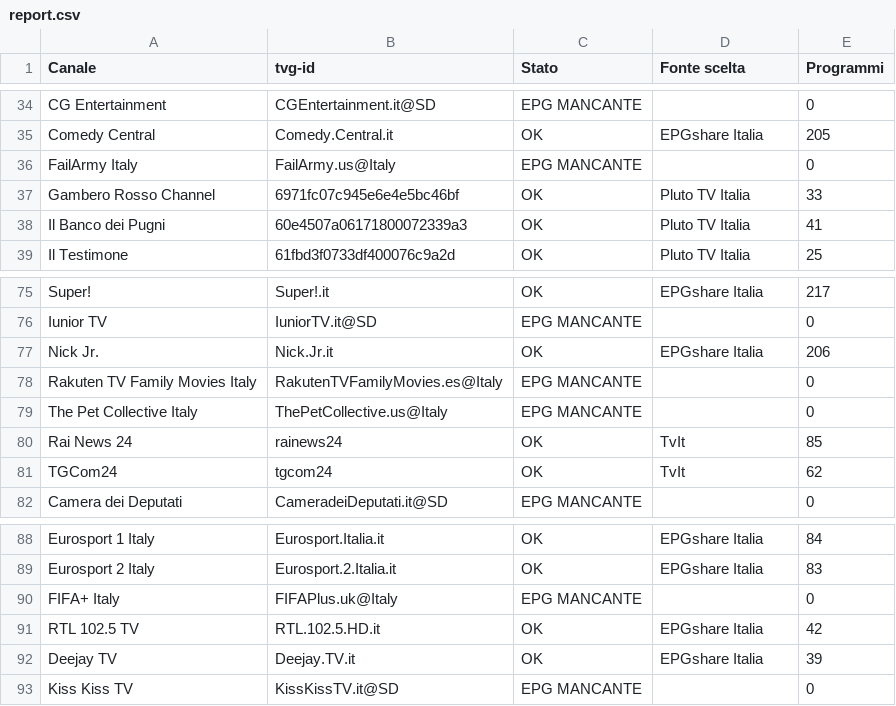
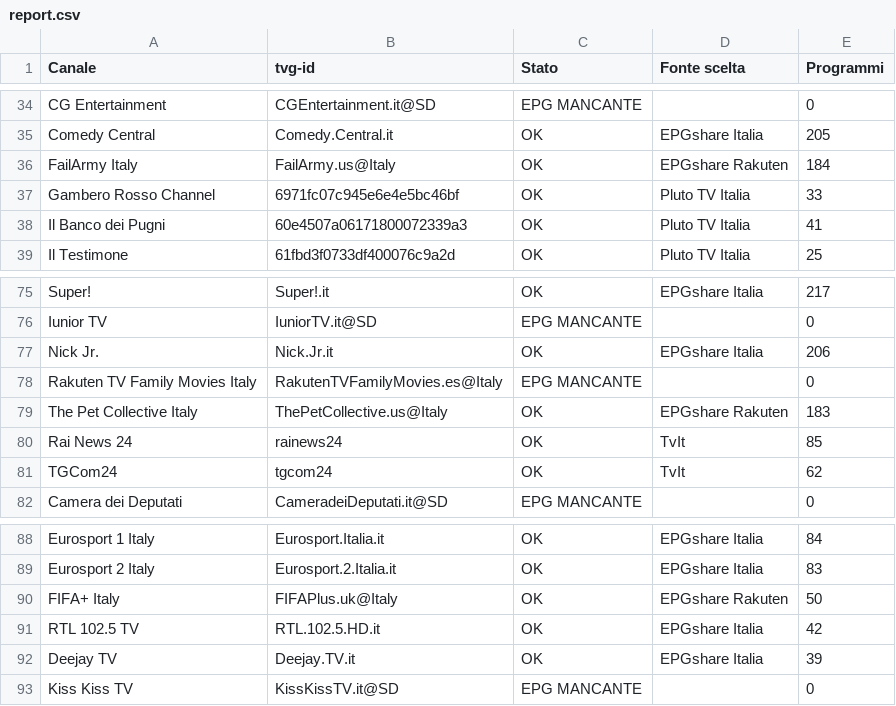
Before and after one commit to diegomarchetti/DiegoTV-EPG, a CSV file: docs/report.csv, drawn as a sheet; only a part is shown, gaps mark what is left out.

```diff
--- a/docs/report.csv
+++ b/docs/report.csv
@@ -35,3 +35,3 @@ CG Entertainment;CGEntertainment.it@SD;EPG MANCANTE;;0
 Comedy Central;Comedy.Central.it;OK;EPGshare Italia;205
-FailArmy Italy;FailArmy.us@Italy;EPG MANCANTE;;0
+FailArmy Italy;FailArmy.us@Italy;OK;EPGshare Rakuten;184
 Gambero Rosso Channel;6971fc07c945e6e4e5bc46bf;OK;Pluto TV Italia;33
@@ -78,3 +78,3 @@ Nick Jr.;Nick.Jr.it;OK;EPGshare Italia;206
 Rakuten TV Family Movies Italy;RakutenTVFamilyMovies.es@Italy;EPG MANCANTE;;0
-The Pet Collective Italy;ThePetCollective.us@Italy;EPG MANCANTE;;0
+The Pet Collective Italy;ThePetCollective.us@Italy;OK;EPGshare Rakuten;183
 Rai News 24;rainews24;OK;TvIt;85
@@ -89,3 +89,3 @@ Eurosport 1 Italy;Eurosport.Italia.it;OK;EPGshare Italia;84
 Eurosport 2 Italy;Eurosport.2.Italia.it;OK;EPGshare Italia;83
-FIFA+ Italy;FIFAPlus.uk@Italy;EPG MANCANTE;;0
+FIFA+ Italy;FIFAPlus.uk@Italy;OK;EPGshare Rakuten;50
 RTL 102.5 TV;RTL.102.5.HD.it;OK;EPGshare Italia;42
```
Also changed, not shown: 1 other file.
